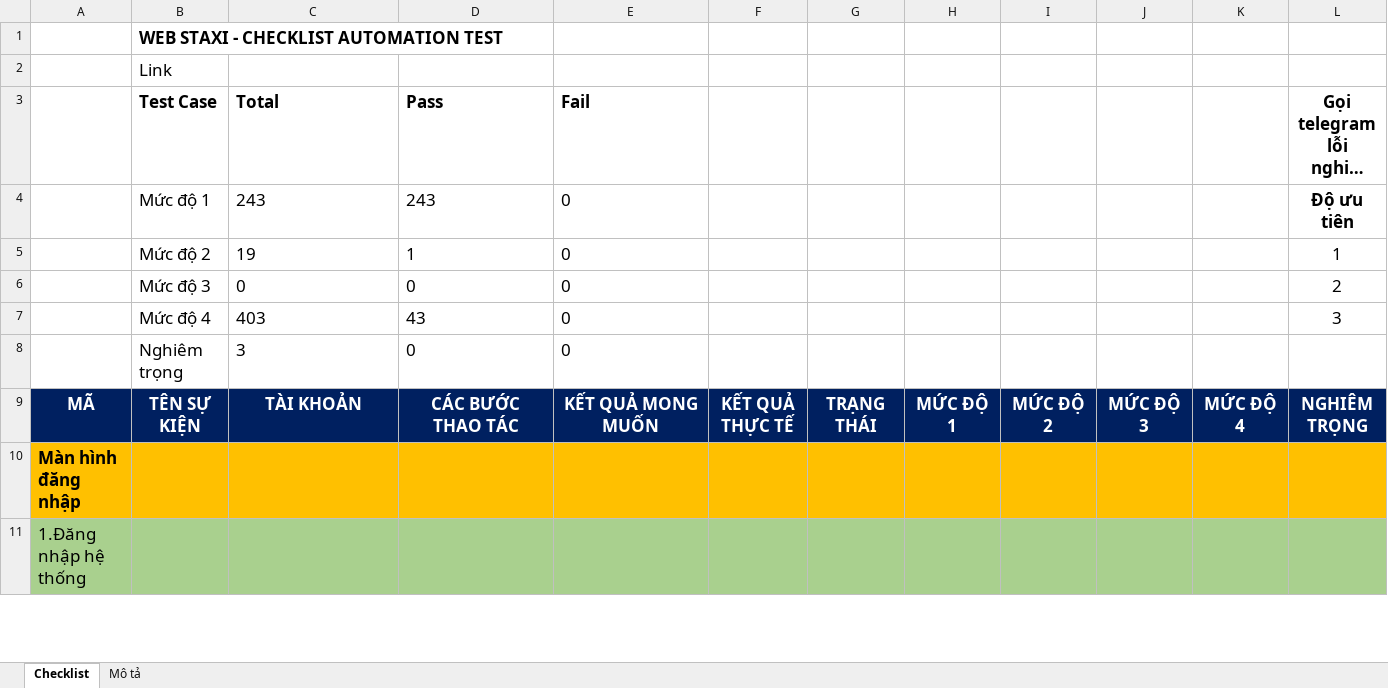
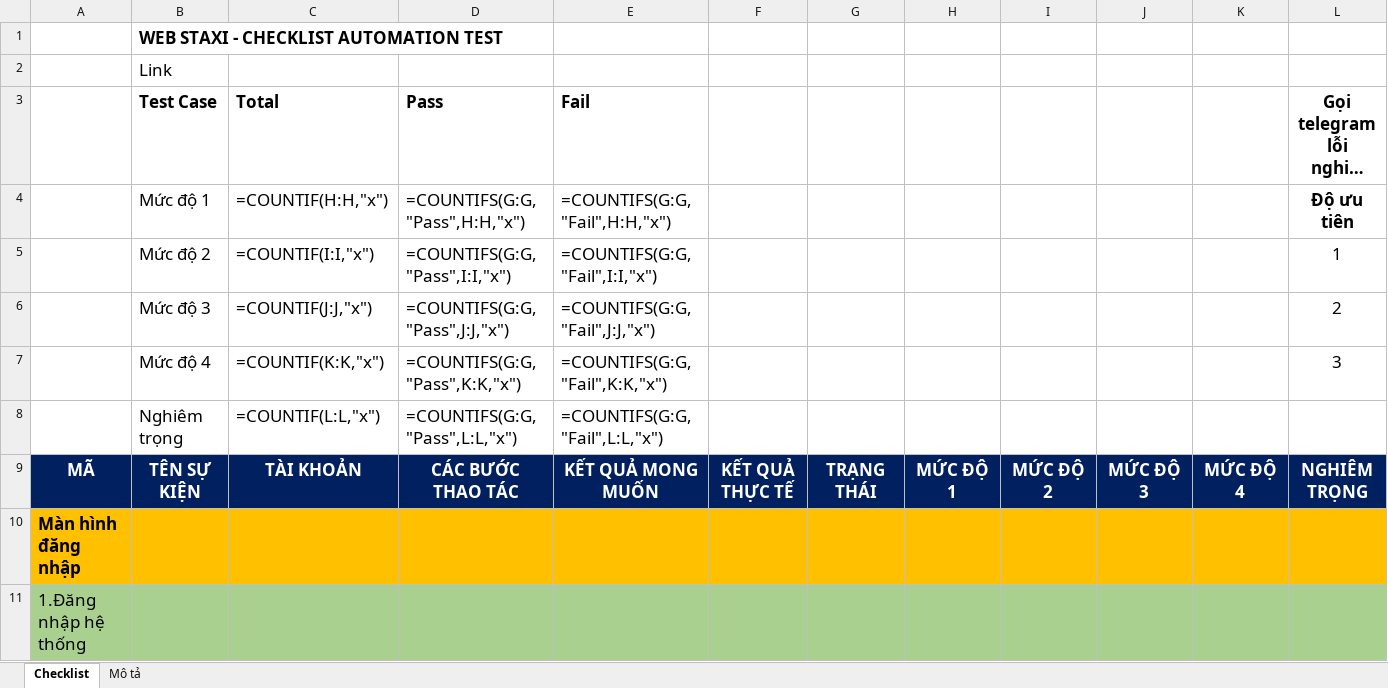
Before and after one commit to truongvck3313/staxi, an Excel workbook: TAXI_ChecklistForAutoTestSTAXI.xlsx, sheet Checklist, drawn as a sheet; only a part is shown; long unchanged cells end in …; values as stored, in another font and other column widths than the file's, no borders; formulas without a stored value are shown as written; charts and pictures and conditional formats not drawn; removed rows and columns are numbered as before the commit, all else as after; rows hold the shown columns only; the diff names each change by its address in the sheet, - before the commit and + after, or states it on an @@ line.

Commit message:
update staxi sáng 14/01/2026

```diff
--- a/TAXI_ChecklistForAutoTestSTAXI.xlsx (sheet Checklist)
+++ b/TAXI_ChecklistForAutoTestSTAXI.xlsx (sheet Checklist)
-C4 (Total): 243
+C4 (Total): =COUNTIF(H:H,"x")
-D4 (Pass): 243
+D4 (Pass): =COUNTIFS(G:G,"Pass",H:H,"x")
-E4 (Fail): 0
+E4 (Fail): =COUNTIFS(G:G,"Fail",H:H,"x")
-C5 (Total): 19
+C5 (Total): =COUNTIF(I:I,"x")
-D5 (Pass): 1
+D5 (Pass): =COUNTIFS(G:G,"Pass",I:I,"x")
-E5 (Fail): 0
+E5 (Fail): =COUNTIFS(G:G,"Fail",I:I,"x")
-C6 (Total): 0
+C6 (Total): =COUNTIF(J:J,"x")
-D6 (Pass): 0
+D6 (Pass): =COUNTIFS(G:G,"Pass",J:J,"x")
-E6 (Fail): 0
+E6 (Fail): =COUNTIFS(G:G,"Fail",J:J,"x")
-C7 (Total): 403
+C7 (Total): =COUNTIF(K:K,"x")
-D7 (Pass): 43
+D7 (Pass): =COUNTIFS(G:G,"Pass",K:K,"x")
-E7 (Fail): 0
+E7 (Fail): =COUNTIFS(G:G,"Fail",K:K,"x")
-row 8:  | Nghiêm trọng | 3 | 0 | 0
+row 8:  | Nghiêm trọng | =COUNTIF(L:L,"x") | =COUNTIFS(G:G,"Pass",L:L,"x") | =COUNTIFS(G:G,"Fail",L:L,"x")
```
Also changed, not shown: charts or pictures, 2 other files.
